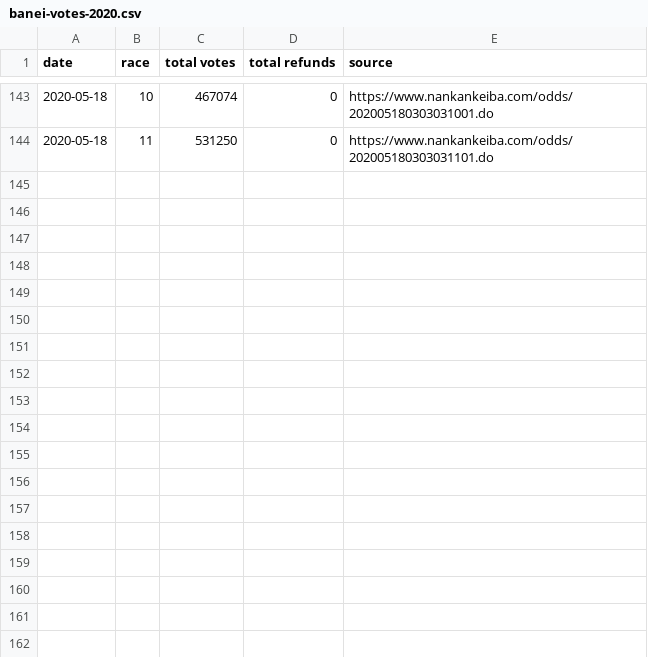
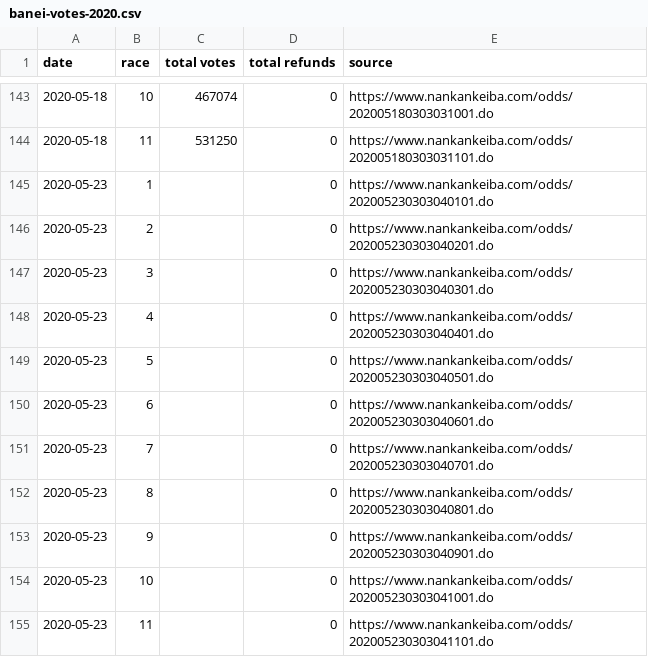
Before and after one commit to yuw/banei-votes, a CSV file: banei-votes-2020.csv, drawn as a sheet; only a part is shown, gaps mark what is left out.

Commit message:
edit

```diff
--- a/banei-votes-2020.csv
+++ b/banei-votes-2020.csv
@@ -144 +144,12 @@
 2020-05-18,11,531250,0,"https://www.nankankeiba.com/odds/202005180303031101.do"
+2020-05-23,1,,0,"https://www.nankankeiba.com/odds/202005230303040101.do"
+2020-05-23,2,,0,"https://www.nankankeiba.com/odds/202005230303040201.do"
+2020-05-23,3,,0,"https://www.nankankeiba.com/odds/202005230303040301.do"
+2020-05-23,4,,0,"https://www.nankankeiba.com/odds/202005230303040401.do"
+2020-05-23,5,,0,"https://www.nankankeiba.com/odds/202005230303040501.do"
+2020-05-23,6,,0,"https://www.nankankeiba.com/odds/202005230303040601.do"
+2020-05-23,7,,0,"https://www.nankankeiba.com/odds/202005230303040701.do"
+2020-05-23,8,,0,"https://www.nankankeiba.com/odds/202005230303040801.do"
+2020-05-23,9,,0,"https://www.nankankeiba.com/odds/202005230303040901.do"
+2020-05-23,10,,0,"https://www.nankankeiba.com/odds/202005230303041001.do"
+2020-05-23,11,,0,"https://www.nankankeiba.com/odds/202005230303041101.do"
```
